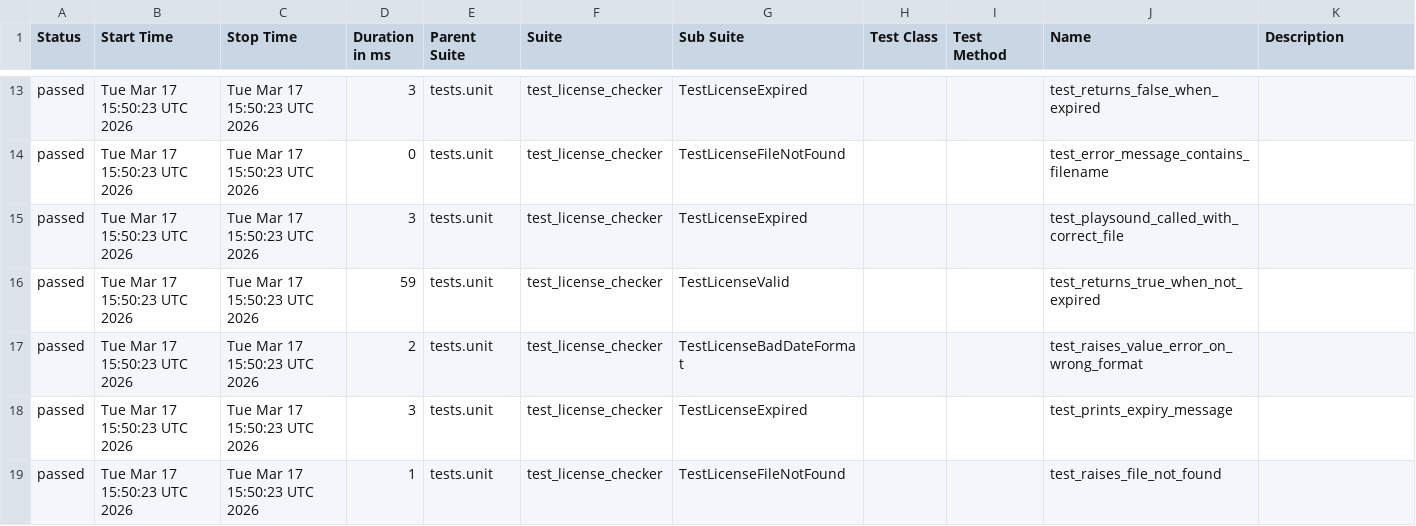
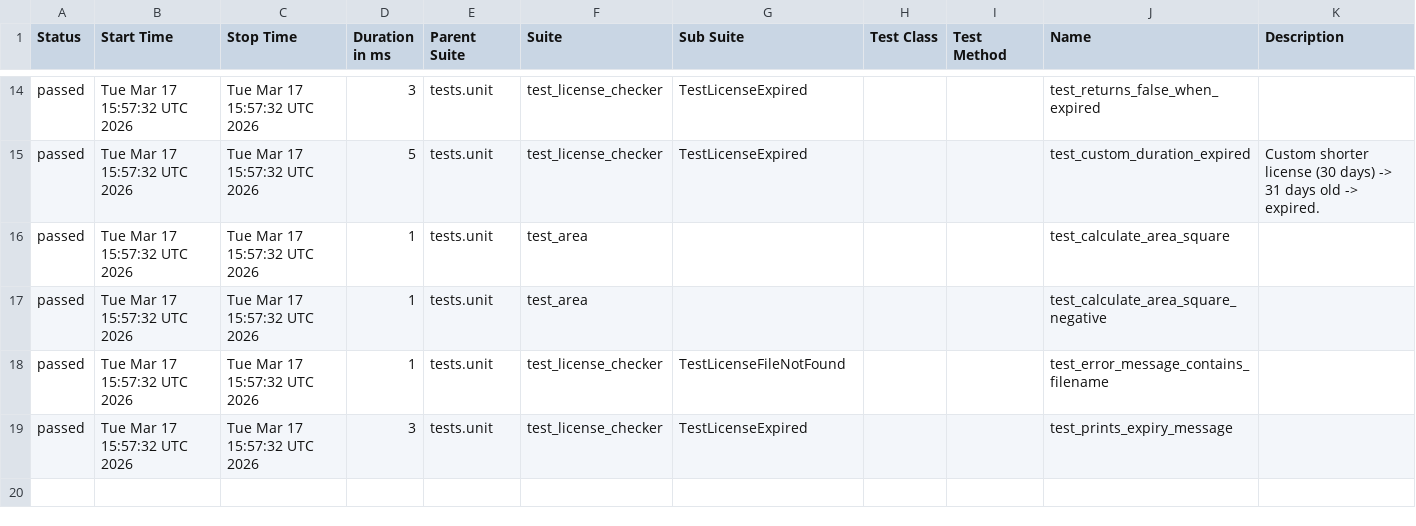
Before and after one commit to shenghuatang/pytest-github-actions-example, a CSV file: data/suites.csv, drawn as a sheet; only a part is shown, gaps mark what is left out; removed rows and columns are numbered as before the commit, all else as after; the diff covers the shown part only; the diff names each change by its address in the sheet, - before the commit and + after, or states it on an @@ line.

```diff
--- a/data/suites.csv
+++ b/data/suites.csv
-B14:B19 (Start Time): Tue Mar 17 15:50:23 UTC 2026
+B14:B19 (Start Time): Tue Mar 17 15:57:32 UTC 2026
-C14:C19 (Stop Time): Tue Mar 17 15:50:23 UTC 2026
+C14:C19 (Stop Time): Tue Mar 17 15:57:32 UTC 2026
-D15 (Duration in ms): 0
+D15 (Duration in ms): 5
-G15 (Sub Suite): TestLicenseFileNotFound
+G15 (Sub Suite): TestLicenseExpired
-J15 (Name): test_error_message_contains_filename
+J15 (Name): test_custom_duration_expired
-K15 (Description): (empty)
+K15 (Description): Custom shorter license (30 days) -> 31 days old -> expired.
-D16 (Duration in ms): 3
+D16 (Duration in ms): 1
-F16:F17 (Suite): test_license_checker
+F16:F17 (Suite): test_area
-G16 (Sub Suite): TestLicenseExpired
+G16 (Sub Suite): (empty)
-J16 (Name): test_playsound_called_with_correct_file
+J16 (Name): test_calculate_area_square
-D17 (Duration in ms): 59
+D17 (Duration in ms): 1
-G17 (Sub Suite): TestLicenseValid
+G17 (Sub Suite): (empty)
-J17 (Name): test_returns_true_when_not_expired
+J17 (Name): test_calculate_area_square_negative
-D18 (Duration in ms): 2
+D18 (Duration in ms): 1
-G18 (Sub Suite): TestLicenseBadDateFormat
+G18 (Sub Suite): TestLicenseFileNotFound
-J18 (Name): test_raises_value_error_on_wrong_format
+J18 (Name): test_error_message_contains_filename
-row 19: passed | Tue Mar 17 15:50:23 UTC 2026 | Tue Mar 17 15:50:23 UTC 2026 | 1 | tests.unit | test_license_checker | TestLicenseFileNotFound |  |  | test_raises_file_not_found
```
Also changed, not shown: 2 added rows, 1 removed row and 43 edited cells elsewhere in this file, 50 other files.
